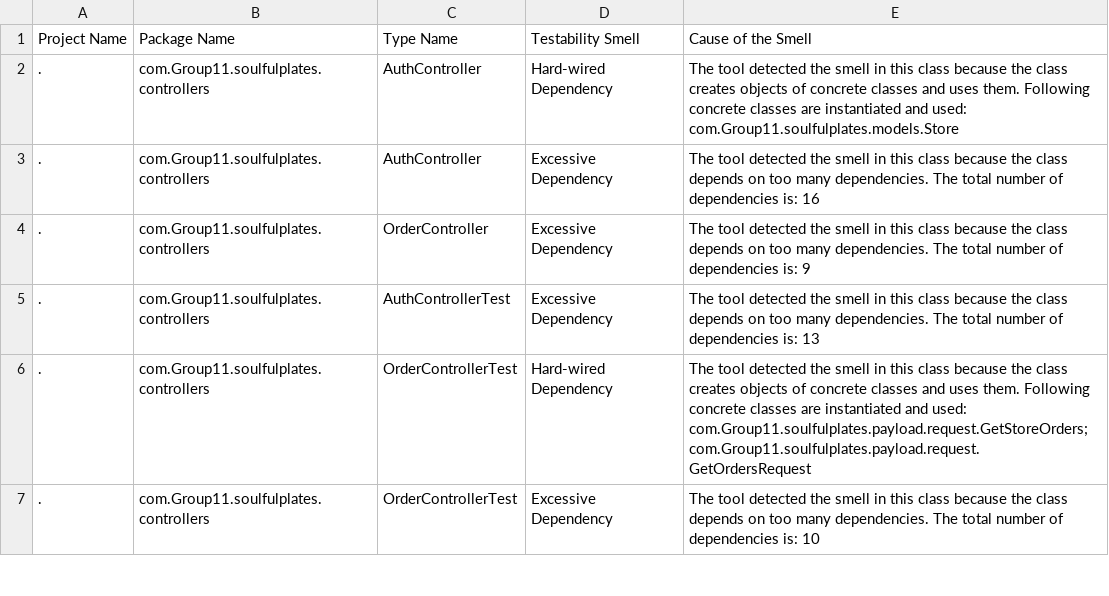
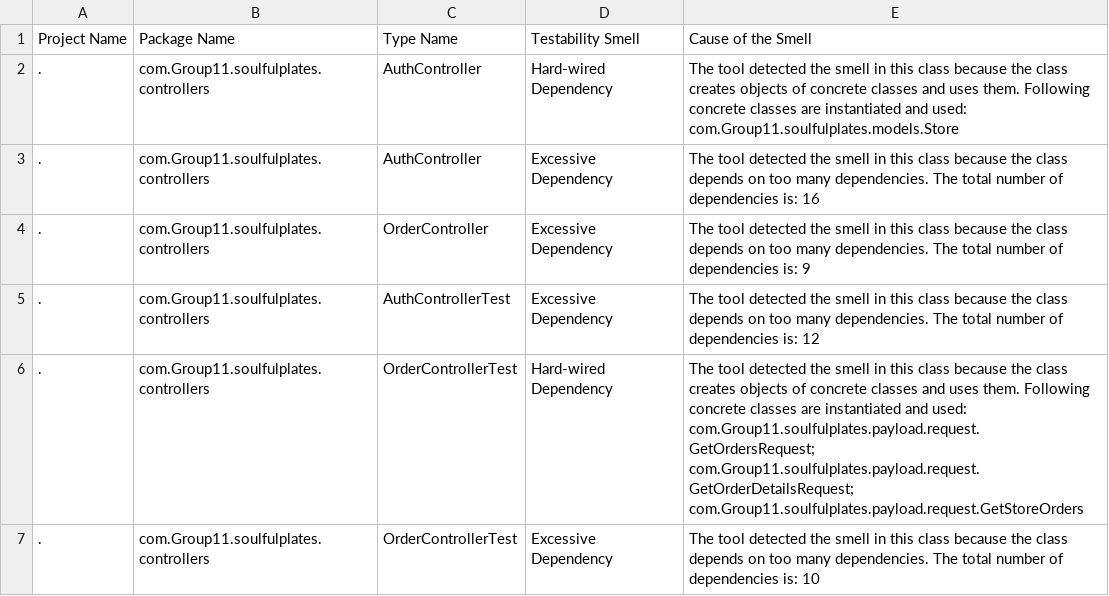
Before and after one commit to ChinmayaGarg/SoulfulPlates, a CSV file: Backend-Spring-Boot/designite/result/TestabilitySmells.csv, drawn as a sheet; only a part is shown; the diff covers the shown part only.

```diff
--- a/Backend-Spring-Boot/designite/result/TestabilitySmells.csv
+++ b/Backend-Spring-Boot/designite/result/TestabilitySmells.csv
@@ -4,4 +4,4 @@ Project Name,Package Name,Type Name,Testability Smell,Cause of the Smell
 .,com.Group11.soulfulplates.controllers,OrderController,Excessive Dependency,The tool detected the smell in this class because the class depends on too many dependencies. The total number of dependencies is: 9
-.,com.Group11.soulfulplates.controllers,AuthControllerTest,Excessive Dependency,The tool detected the smell in this class because the class depends on too many dependencies. The total number of dependencies is: 13
-.,com.Group11.soulfulplates.controllers,OrderControllerTest,Hard-wired Dependency,The tool detected the smell in this class because the class creates objects of concrete classes and uses them. Following concrete classes are instantiated and used: com.Group11.soulfulplates.payload.request.GetStoreOrders; com.Group11.soulfulplates.payload.request.GetOrdersRequest
+.,com.Group11.soulfulplates.controllers,AuthControllerTest,Excessive Dependency,The tool detected the smell in this class because the class depends on too many dependencies. The total number of dependencies is: 12
+.,com.Group11.soulfulplates.controllers,OrderControllerTest,Hard-wired Dependency,The tool detected the smell in this class because the class creates objects of concrete classes and uses them. Following concrete classes are instantiated and used: com.Group11.soulfulplates.payload.request.GetOrdersRequest; com.Group11.soulfulplates.payload.request.GetOrderDetailsRequest; com.Group11.soulfulplates.payload.request.GetStoreOrders
 .,com.Group11.soulfulplates.controllers,OrderControllerTest,Excessive Dependency,The tool detected the smell in this class because the class depends on too many dependencies. The total number of dependencies is: 10
```
Also changed, not shown: 2 added rows, 1 removed row and 24 edited cells elsewhere in this file, Backend-Spring-Boot/designite/result/ArchitectureSmells.csv, Backend-Spring-Boot/designite/result/MethodMetrics.csv, 6 other files.
